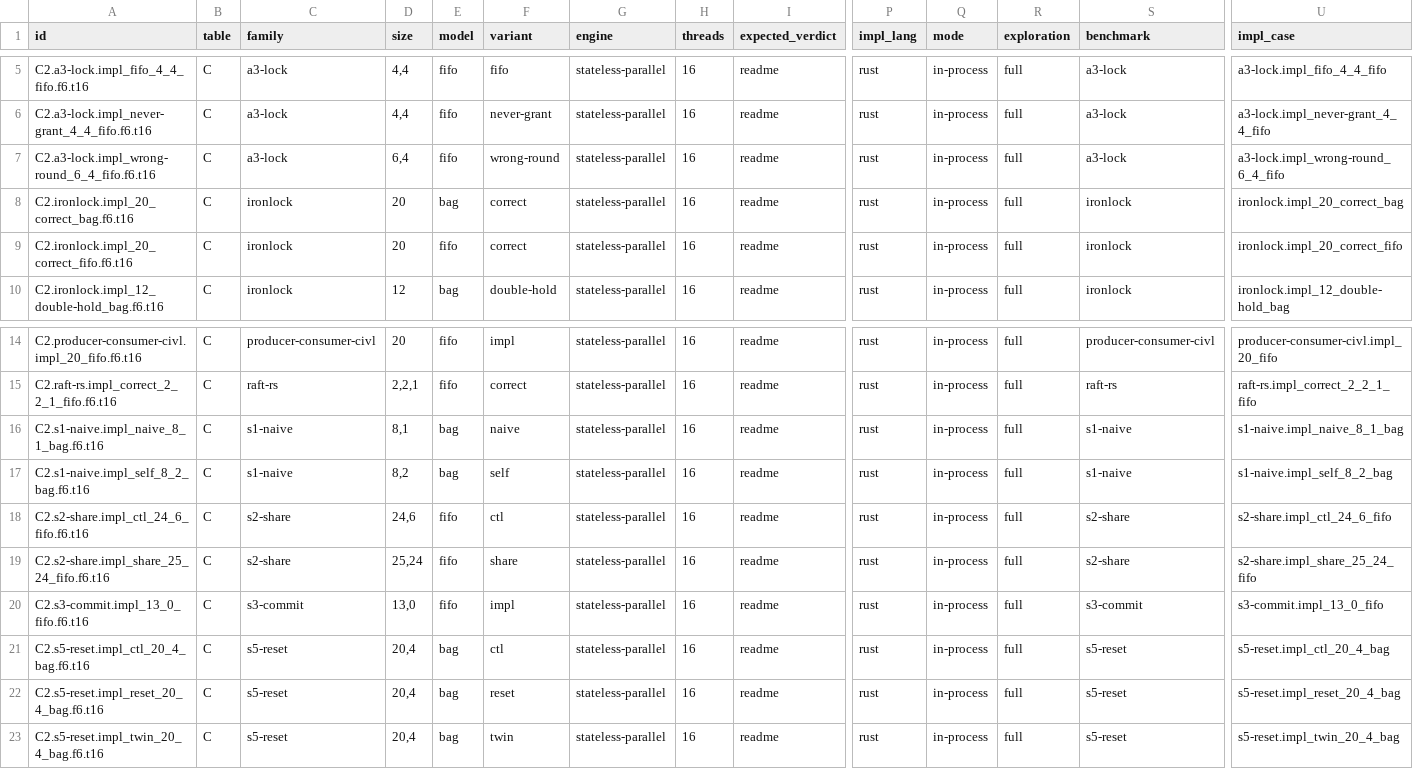
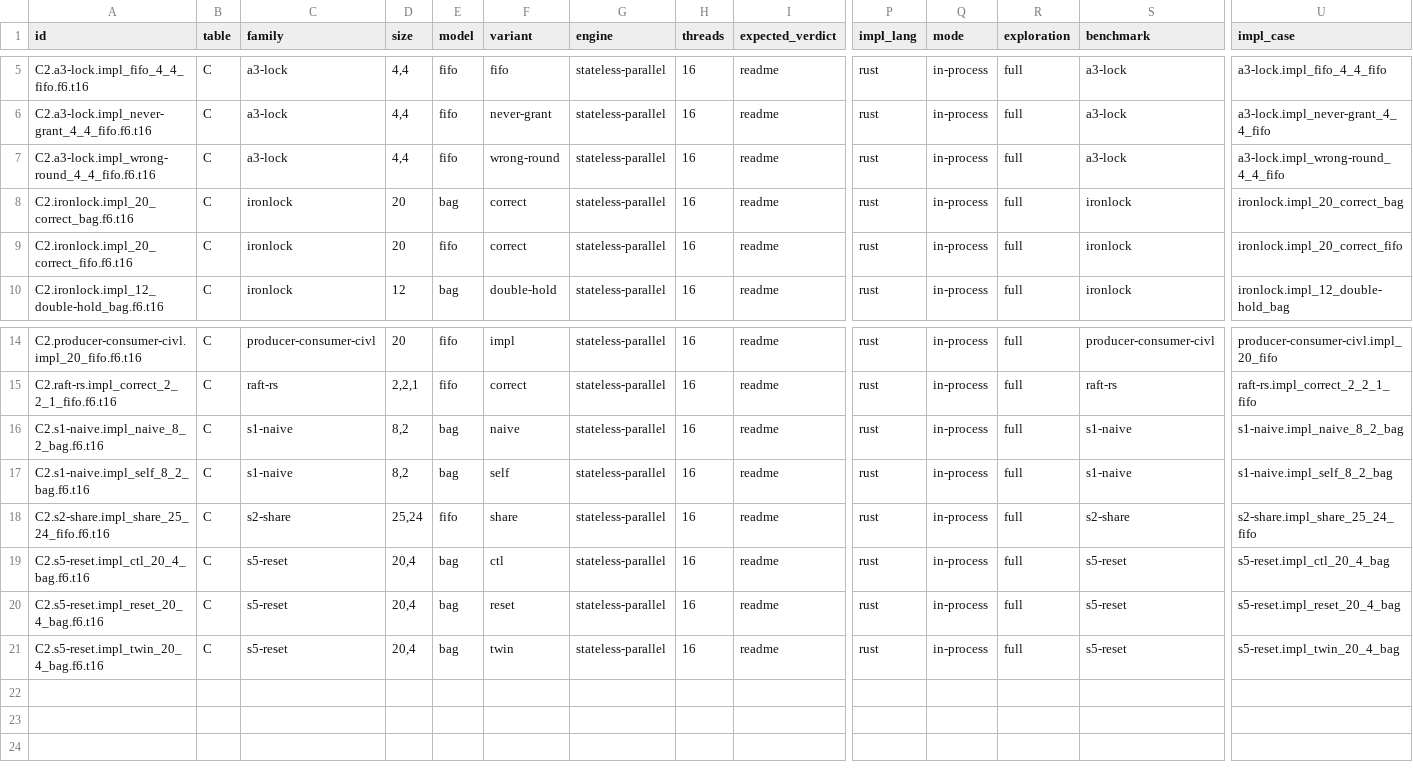
Before and after one commit to joulook/daavar, a TSV file: cluster/campaign/frontier/round-6/C2.rows.tsv, drawn as a sheet; only a part is shown, gaps mark what is left out; rows hold the shown columns only; the diff names each change by its address in the sheet, - before the commit and + after, or states it on an @@ line.

```diff
--- a/cluster/campaign/frontier/round-6/C2.rows.tsv
+++ b/cluster/campaign/frontier/round-6/C2.rows.tsv
-A7 (id): C2.a3-lock.impl_wrong-round_6_4_fifo.f6.t16
+A7 (id): C2.a3-lock.impl_wrong-round_4_4_fifo.f6.t16
-D7 (size): 6,4
+D7 (size): 4,4
-U7 (impl_case): a3-lock.impl_wrong-round_6_4_fifo
+U7 (impl_case): a3-lock.impl_wrong-round_4_4_fifo
-A16 (id): C2.s1-naive.impl_naive_8_1_bag.f6.t16
+A16 (id): C2.s1-naive.impl_naive_8_2_bag.f6.t16
-D16 (size): 8,1
+D16 (size): 8,2
-U16 (impl_case): s1-naive.impl_naive_8_1_bag
+U16 (impl_case): s1-naive.impl_naive_8_2_bag
-row 18: C2.s2-share.impl_ctl_24_6_fifo.f6.t16 | C | s2-share | 24,6 | fifo | ctl | stateless-parallel | 16 | readme | rust | in-process | full | s2-share | s2-share.impl_ctl_24_6_fifo
-row 20: C2.s3-commit.impl_13_0_fifo.f6.t16 | C | s3-commit | 13,0 | fifo | impl | stateless-parallel | 16 | readme | rust | in-process | full | s3-commit | s3-commit.impl_13_0_fifo
```
Also changed, not shown: cluster/campaign/frontier/round-6/C3.rows.tsv, 2 other files.
